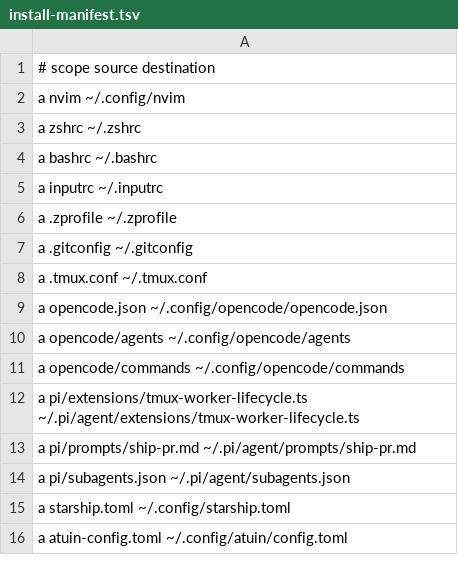
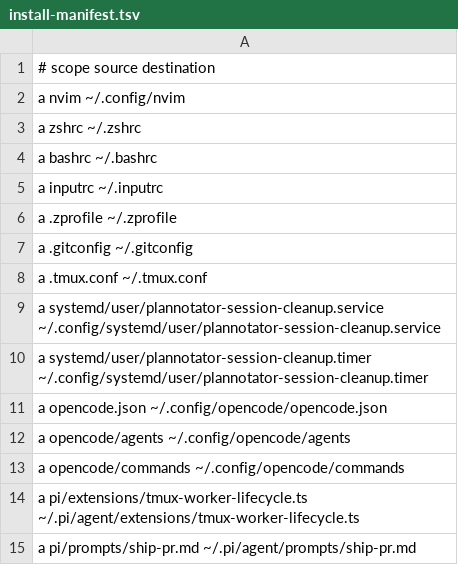
Before and after one commit to tsah/dotfiles, a TSV file: install-manifest.tsv, drawn as a sheet; only a part is shown; the shorter side is filled out with more unchanged rows.

Commit message:
Add timer for expired Plannotator sessions

```diff
--- a/install-manifest.tsv
+++ b/install-manifest.tsv
@@ -8,2 +8,4 @@ a .gitconfig ~/.gitconfig
 a .tmux.conf ~/.tmux.conf
+a systemd/user/plannotator-session-cleanup.service ~/.config/systemd/user/plannotator-session-cleanup.service
+a systemd/user/plannotator-session-cleanup.timer ~/.config/systemd/user/plannotator-session-cleanup.timer
 a opencode.json ~/.config/opencode/opencode.json
```
Also changed, not shown: 4 other files.
